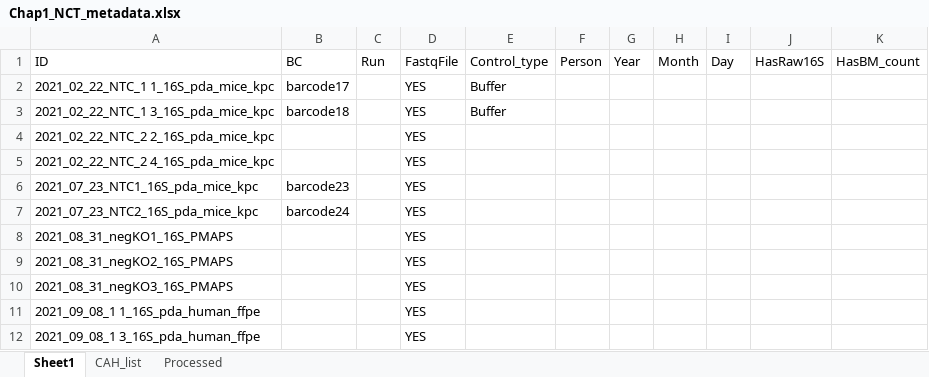
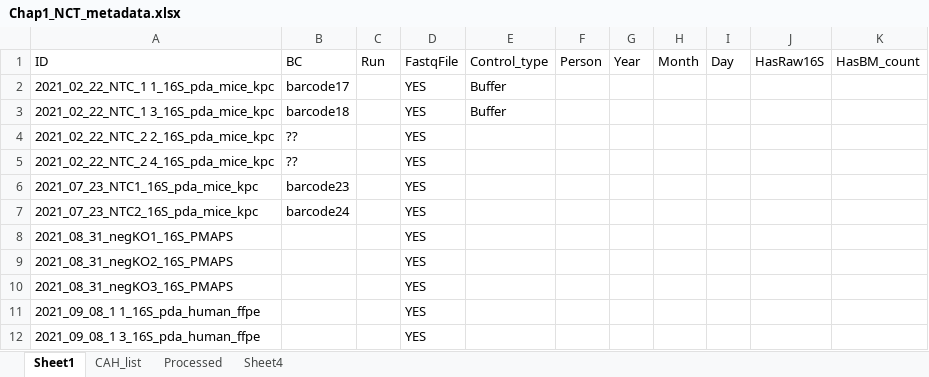
Before and after one commit to dtklinh/Comprehensive_microbiome_PDAC_survey, an Excel workbook: meta/Chap1_NCT_metadata.xlsx, sheet Sheet1, drawn as a sheet; only a part is shown; values as stored, in another font and other column widths than the file's, no borders; the diff names each change by its address in the sheet, - before the commit and + after, or states it on an @@ line.

```diff
--- a/meta/Chap1_NCT_metadata.xlsx (sheet Sheet1)
+++ b/meta/Chap1_NCT_metadata.xlsx (sheet Sheet1)
+sheet tab: Sheet4
-B4:B5: (empty)
+B4:B5: ??
```
Also changed, not shown: sheet Processed.
